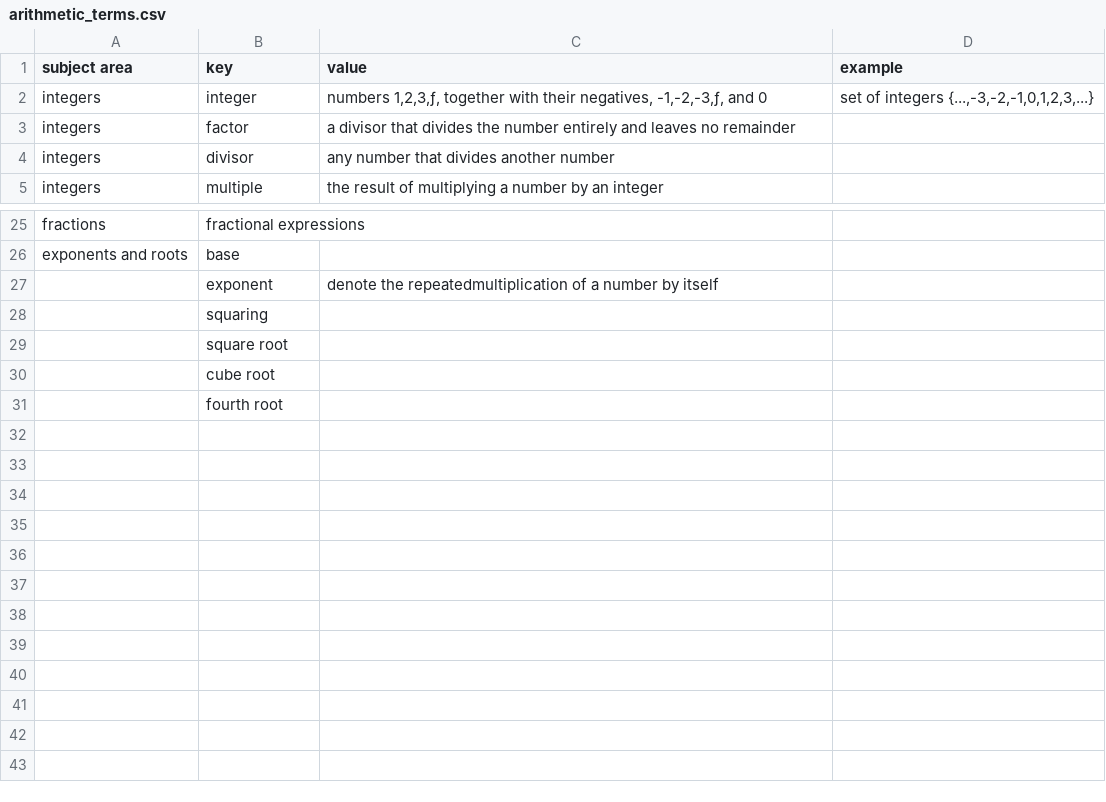
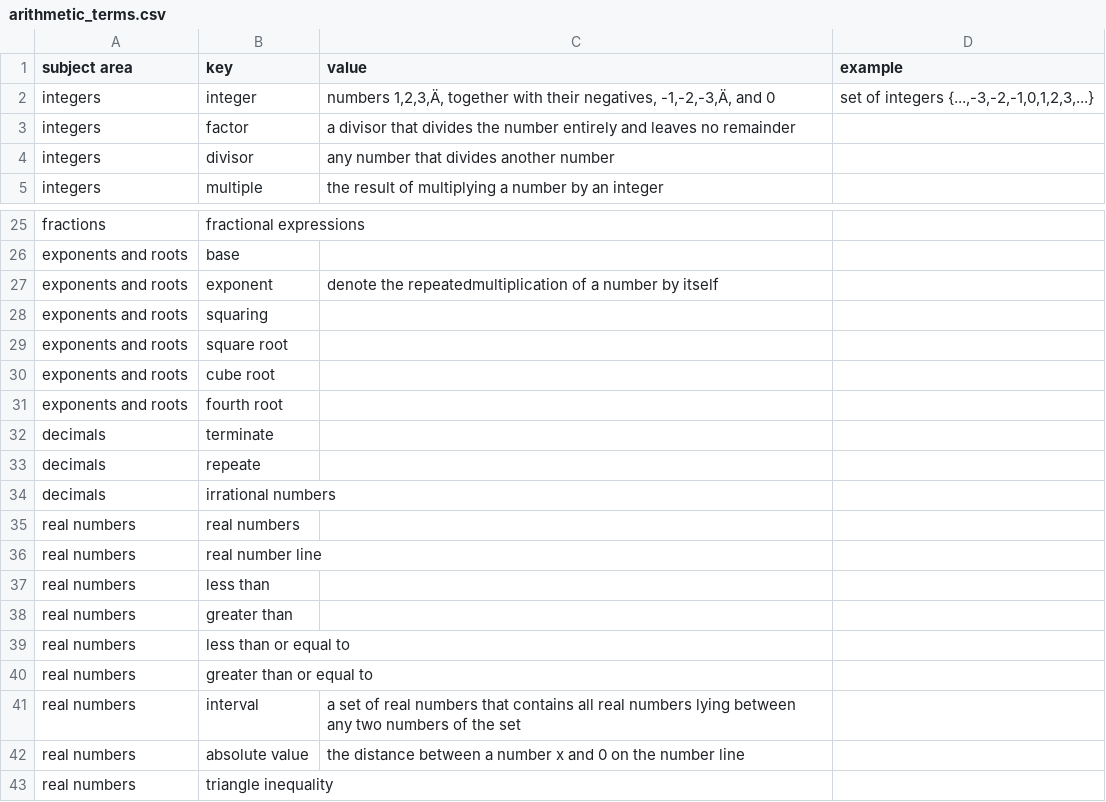
Before and after one commit to ChristianRRL/study_buddy, a CSV file: math/arithmetic/arithmetic_terms.csv, drawn as a sheet; only a part is shown, gaps mark what is left out.

```diff
--- a/math/arithmetic/arithmetic_terms.csv
+++ b/math/arithmetic/arithmetic_terms.csv
@@ -1,3 +1,3 @@
 subject area,key,value,example
-integers,integer,"numbers 1,2,3,ƒ, together with their negatives, -1,-2,-3,ƒ, and 0","set of integers {...,-3,-2,-1,0,1,2,3,...}"
+integers,integer,"numbers 1,2,3,Ä, together with their negatives, -1,-2,-3,Ä, and 0","set of integers {...,-3,-2,-1,0,1,2,3,...}"
 integers,factor,a divisor that divides the number entirely and leaves no remainder,
@@ -26,6 +26,18 @@ fractions,fractional expressions,,
 exponents and roots,base,,
-,exponent,denote the repeatedmultiplication of a number by itself,
-,squaring,,
-,square root,,
-,cube root,,
-,fourth root,,
+exponents and roots,exponent,denote the repeatedmultiplication of a number by itself,
+exponents and roots,squaring,,
+exponents and roots,square root,,
+exponents and roots,cube root,,
+exponents and roots,fourth root,,
+decimals,terminate,,
+decimals,repeate,,
+decimals,irrational numbers,,
+real numbers,real numbers,,
+real numbers,real number line,,
+real numbers,less than,,
+real numbers,greater than,,
+real numbers,less than or equal to,,
+real numbers,greater than or equal to,,
+real numbers,interval,a set of real numbers that contains all real numbers lying between any two numbers of the set,
+real numbers,absolute value,the distance between a number x and 0 on the number line,
+real numbers,triangle inequality,,
```
Also changed, not shown: math/arithmetic/arithmetic_facts.csv, vocabulary/adhoc_words.csv, 2 other files.
